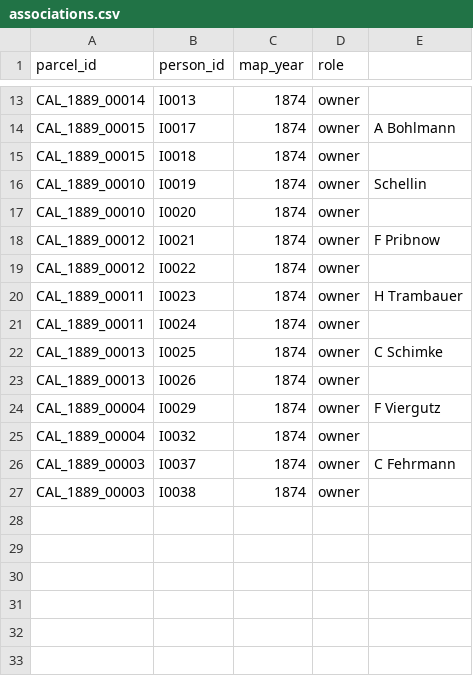
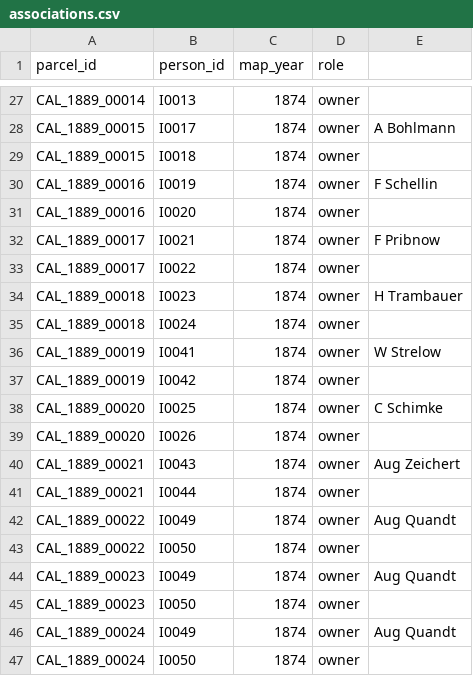
Before and after one commit to boonebgorges/caledonia-1874, a CSV file: data/associations.csv, drawn as a sheet; only a part is shown, gaps mark what is left out; the diff covers the shown part only.

Commit message:
Data updates.

```diff
--- a/data/associations.csv
+++ b/data/associations.csv
@@ -15,13 +29,19 @@ CAL_1889_00015,I0017,1874,owner,A Bohlmann
 CAL_1889_00015,I0018,1874,owner,
-CAL_1889_00010,I0019,1874,owner,Schellin
-CAL_1889_00010,I0020,1874,owner,
-CAL_1889_00012,I0021,1874,owner,F Pribnow
-CAL_1889_00012,I0022,1874,owner,
-CAL_1889_00011,I0023,1874,owner,H Trambauer
-CAL_1889_00011,I0024,1874,owner,
-CAL_1889_00013,I0025,1874,owner,C Schimke
-CAL_1889_00013,I0026,1874,owner,
-CAL_1889_00004,I0029,1874,owner,F Viergutz
-CAL_1889_00004,I0032,1874,owner,
-CAL_1889_00003,I0037,1874,owner,C Fehrmann
-CAL_1889_00003,I0038,1874,owner,
+CAL_1889_00016,I0019,1874,owner,F Schellin
+CAL_1889_00016,I0020,1874,owner,
+CAL_1889_00017,I0021,1874,owner,F Pribnow
+CAL_1889_00017,I0022,1874,owner,
+CAL_1889_00018,I0023,1874,owner,H Trambauer
+CAL_1889_00018,I0024,1874,owner,
+CAL_1889_00019,I0041,1874,owner,W Strelow
+CAL_1889_00019,I0042,1874,owner,
+CAL_1889_00020,I0025,1874,owner,C Schimke
+CAL_1889_00020,I0026,1874,owner,
+CAL_1889_00021,I0043,1874,owner,Aug Zeichert
+CAL_1889_00021,I0044,1874,owner,
+CAL_1889_00022,I0049,1874,owner,Aug Quandt
+CAL_1889_00022,I0050,1874,owner,
+CAL_1889_00023,I0049,1874,owner,Aug Quandt
+CAL_1889_00023,I0050,1874,owner,
+CAL_1889_00024,I0049,1874,owner,Aug Quandt
+CAL_1889_00024,I0050,1874,owner,
```
Also changed, not shown: 14 added rows, 2 moved rows and 5 edited cells elsewhere in this file, 3 other files.
